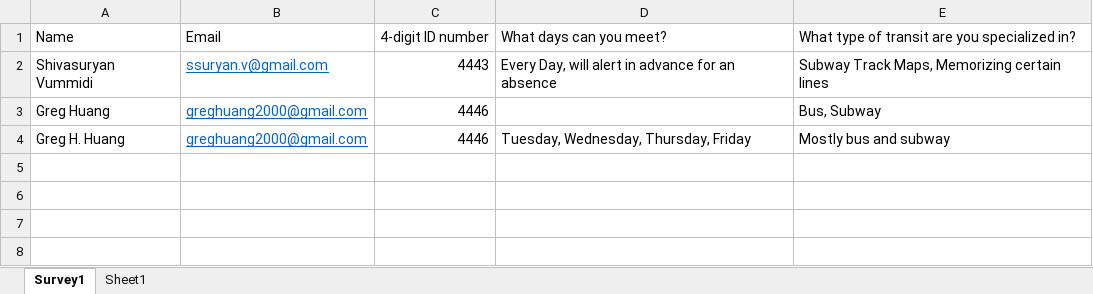
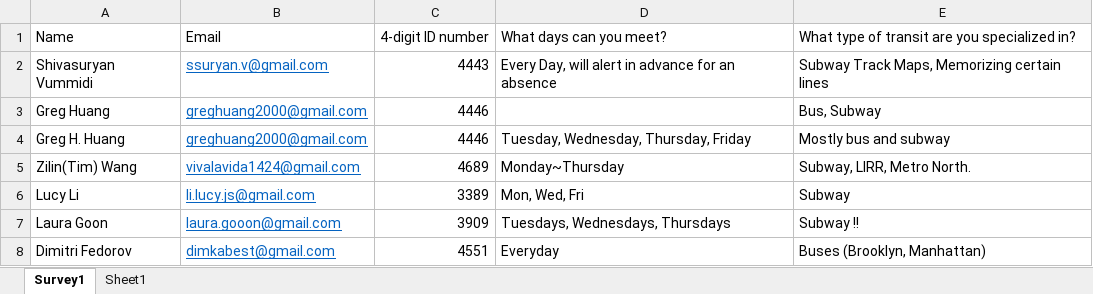
Before and after one commit to stuyta/stuytransitclub.github.io, an Excel workbook: Sign up Sheet.xlsx, sheet Survey1, drawn as a sheet; values as stored, in another font and other column widths than the file's, no borders; table styles not drawn; the diff names each change by its address in the sheet, - before the commit and + after, or states it on an @@ line.

Commit message:
Version 11

```diff
--- a/Sign up Sheet.xlsx (sheet Survey1)
+++ b/Sign up Sheet.xlsx (sheet Survey1)
+row 5: Zilin(Tim) Wang | vivalavida1424@gmail.com | 4689 | Monday~Thursday | Subway, LIRR, Metro North.
+row 6: Lucy Li | li.lucy.js@gmail.com | 3389 | Mon, Wed, Fri | Subway
+row 7: Laura Goon | laura.gooon@gmail.com | 3909 | Tuesdays, Wednesdays, Thursdays | Subway !!
+row 8: Dimitri Fedorov | dimkabest@gmail.com | 4551 | Everyday | Buses (Brooklyn, Manhattan)
```
